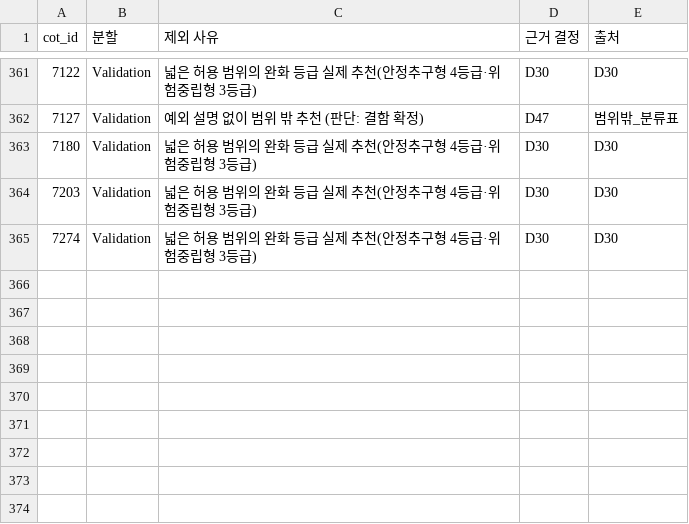
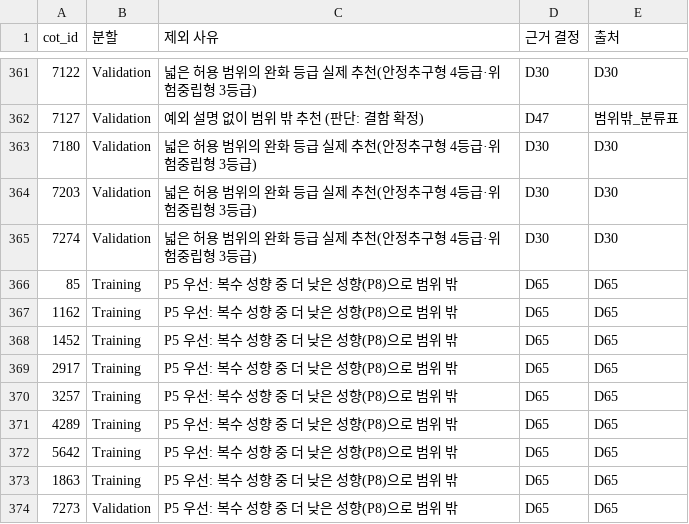
Before and after one commit to toqufenddl-cloud/fitcheck, a CSV file: outputs/exclusions.csv, drawn as a sheet; only a part is shown, gaps mark what is left out.

```diff
--- a/outputs/exclusions.csv
+++ b/outputs/exclusions.csv
@@ -365 +365,10 @@
 7274,Validation,넓은 허용 범위의 완화 등급 실제 추천(안정추구형 4등급·위험중립형 3등급),D30,D30
+85,Training,P5 우선: 복수 성향 중 더 낮은 성향(P8)으로 범위 밖,D65,D65
+1162,Training,P5 우선: 복수 성향 중 더 낮은 성향(P8)으로 범위 밖,D65,D65
+1452,Training,P5 우선: 복수 성향 중 더 낮은 성향(P8)으로 범위 밖,D65,D65
+2917,Training,P5 우선: 복수 성향 중 더 낮은 성향(P8)으로 범위 밖,D65,D65
+3257,Training,P5 우선: 복수 성향 중 더 낮은 성향(P8)으로 범위 밖,D65,D65
+4289,Training,P5 우선: 복수 성향 중 더 낮은 성향(P8)으로 범위 밖,D65,D65
+5642,Training,P5 우선: 복수 성향 중 더 낮은 성향(P8)으로 범위 밖,D65,D65
+1863,Training,P5 우선: 복수 성향 중 더 낮은 성향(P8)으로 범위 밖,D65,D65
+7273,Validation,P5 우선: 복수 성향 중 더 낮은 성향(P8)으로 범위 밖,D65,D65
```
Also changed, not shown: outputs/latest_grade_check.csv, outputs/latest_grade_rejudge.csv, 10 other files.
